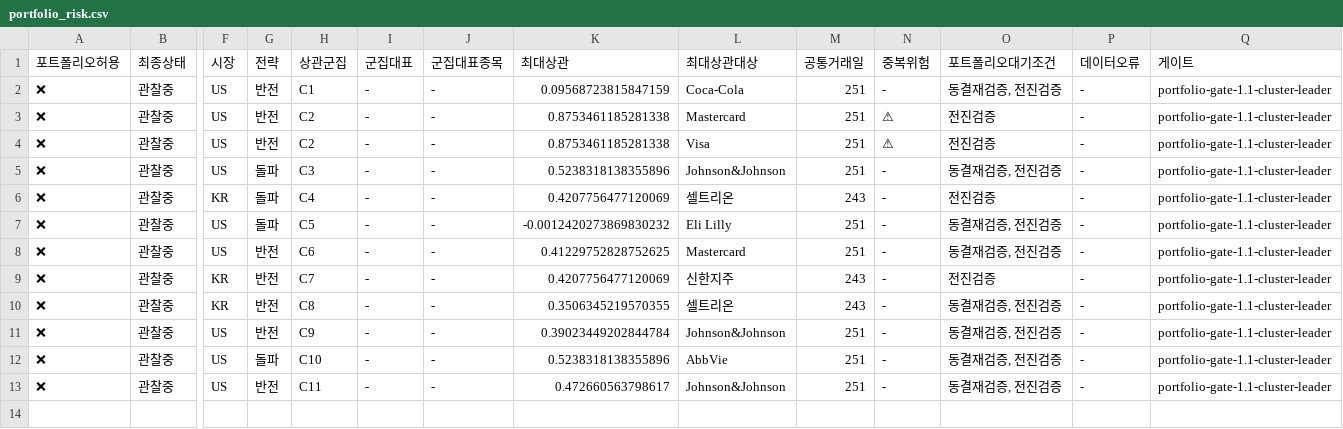
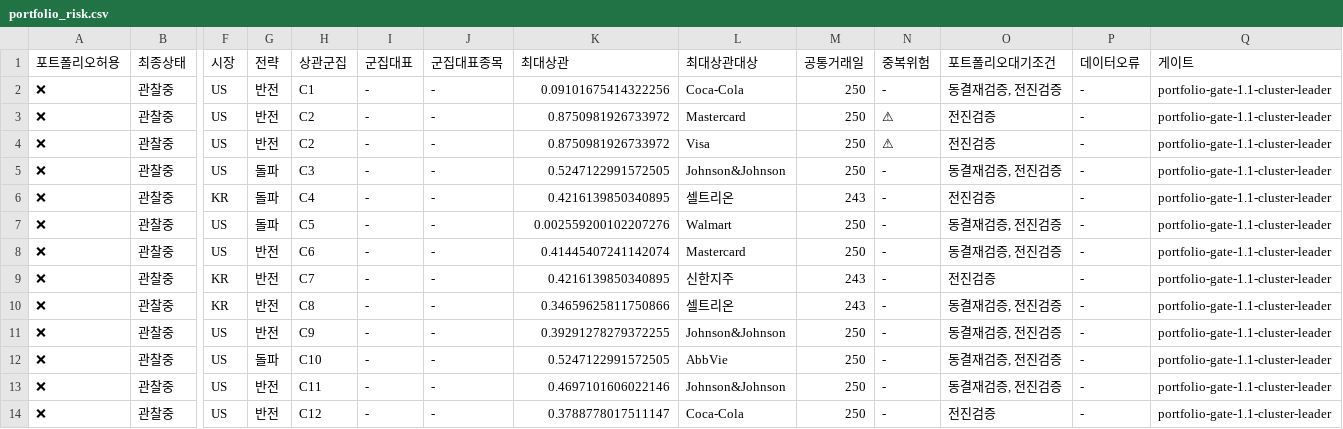
Before and after one commit to dg4200355-arch/apex-ai-trading-bot, a CSV file: reports/portfolio_risk.csv, drawn as a sheet; only a part is shown, gaps mark what is left out; rows hold the shown columns only; the diff names each change by its address in the sheet, - before the commit and + after, or states it on an @@ line.

```diff
--- a/reports/portfolio_risk.csv
+++ b/reports/portfolio_risk.csv
-K2 (최대상관): 0.09568723815847159
+K2 (최대상관): 0.09101675414322256
-M2:M5 (공통거래일): 251
+M2:M5 (공통거래일): 250
-K3:K4 (최대상관): 0.8753461185281338
+K3:K4 (최대상관): 0.8750981926733972
-K5 (최대상관): 0.5238318138355896
+K5 (최대상관): 0.5247122991572505
-K6 (최대상관): 0.4207756477120069
+K6 (최대상관): 0.4216139850340895
-K7 (최대상관): -0.0012420273869830232
+K7 (최대상관): 0.002559200102207276
-L7 (최대상관대상): Eli Lilly
+L7 (최대상관대상): Walmart
-M7:M8 (공통거래일): 251
+M7:M8 (공통거래일): 250
-K8 (최대상관): 0.41229752828752625
+K8 (최대상관): 0.41445407241142074
-K9 (최대상관): 0.4207756477120069
+K9 (최대상관): 0.4216139850340895
-K10 (최대상관): 0.3506345219570355
+K10 (최대상관): 0.34659625811750866
-K11 (최대상관): 0.39023449202844784
+K11 (최대상관): 0.39291278279372255
-M11:M13 (공통거래일): 251
+M11:M13 (공통거래일): 250
-K12 (최대상관): 0.5238318138355896
+K12 (최대상관): 0.5247122991572505
-K13 (최대상관): 0.472660563798617
+K13 (최대상관): 0.4697101606022146
+row 14: ❌ | 관찰중 | US | 반전 | C12 | - | - | 0.3788778017511147 | Coca-Cola | 250 | - | 전진검증 | - | portfolio-gate-1.1-cluster-leader
```
Also changed, not shown: reports/latest_confirmation.csv, reports/latest_validation.csv, 11 other files.
